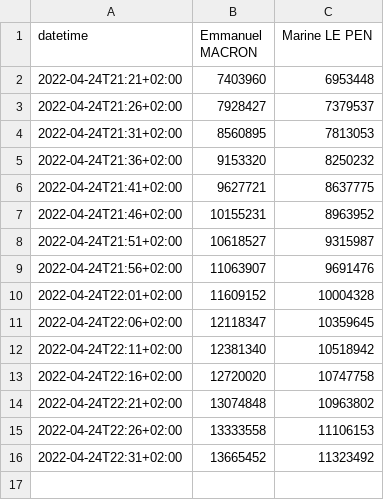
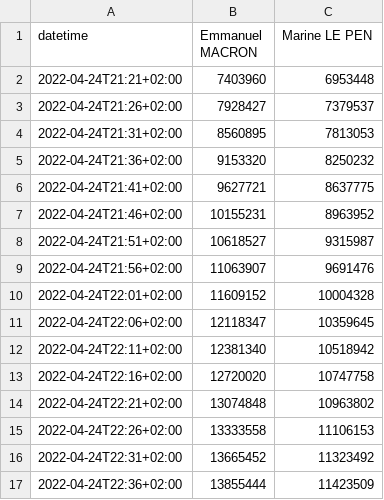
Before and after one commit to RouxRC/prez-2022, a CSV file: tour-2/historique-voix.csv, drawn as a sheet; the diff names each change by its address in the sheet, - before the commit and + after, or states it on an @@ line.

Commit message:
update data

```diff
--- a/tour-2/historique-voix.csv
+++ b/tour-2/historique-voix.csv
+row 17: 2022-04-24T22:36+02:00 | 13855444 | 11423509
```
Also changed, not shown: tour-2/historique-%exprimes.csv, tour-2/historique-%inscrits.csv, 1 other file.
